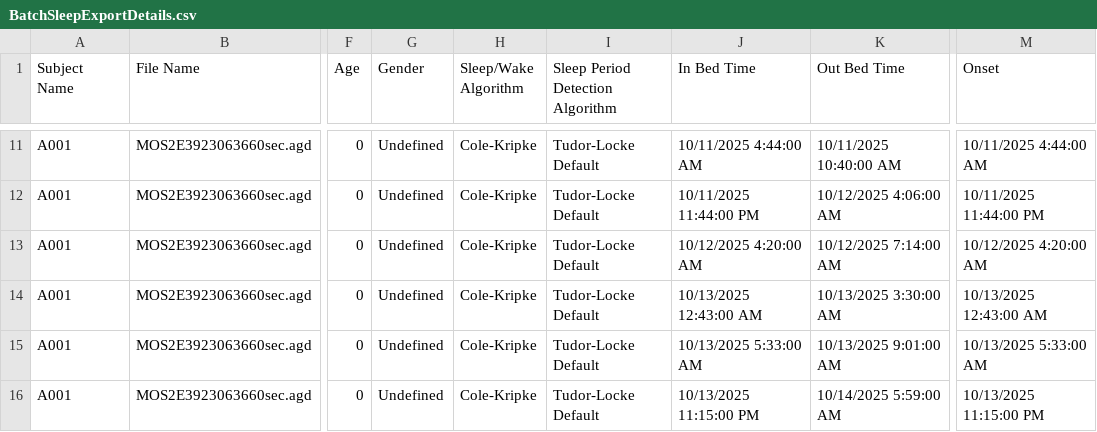
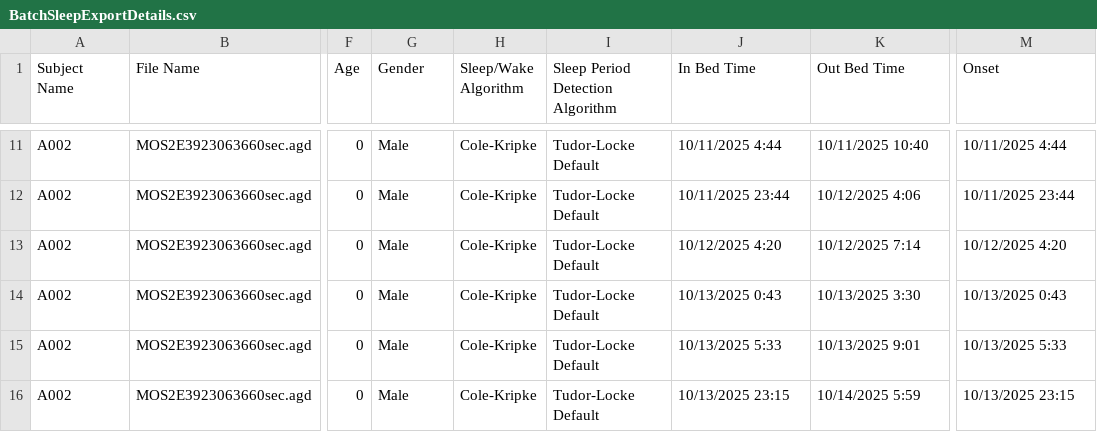
Before and after one commit to rdazadda/sleepwaker, a CSV file: BatchSleepExportDetails.csv, drawn as a sheet; only a part is shown, gaps mark what is left out; the diff covers the shown part only; the diff names each change by its address in the sheet, - before the commit and + after, or states it on an @@ line.

```diff
--- a/BatchSleepExportDetails.csv
+++ b/BatchSleepExportDetails.csv
-A11:A16 (Subject Name): A001
+A11:A16 (Subject Name): A002
-G11:G16 (Gender): Undefined
+G11:G16 (Gender): Male
-J11 (In Bed Time): 10/11/2025 4:44:00 AM
+J11 (In Bed Time): 10/11/2025 4:44
-K11 (Out Bed Time): 10/11/2025 10:40:00 AM
+K11 (Out Bed Time): 10/11/2025 10:40
-M11 (Onset): 10/11/2025 4:44:00 AM
+M11 (Onset): 10/11/2025 4:44
-J12 (In Bed Time): 10/11/2025 11:44:00 PM
+J12 (In Bed Time): 10/11/2025 23:44
-K12 (Out Bed Time): 10/12/2025 4:06:00 AM
+K12 (Out Bed Time): 10/12/2025 4:06
-M12 (Onset): 10/11/2025 11:44:00 PM
+M12 (Onset): 10/11/2025 23:44
-J13 (In Bed Time): 10/12/2025 4:20:00 AM
+J13 (In Bed Time): 10/12/2025 4:20
-K13 (Out Bed Time): 10/12/2025 7:14:00 AM
+K13 (Out Bed Time): 10/12/2025 7:14
-M13 (Onset): 10/12/2025 4:20:00 AM
+M13 (Onset): 10/12/2025 4:20
-J14 (In Bed Time): 10/13/2025 12:43:00 AM
+J14 (In Bed Time): 10/13/2025 0:43
-K14 (Out Bed Time): 10/13/2025 3:30:00 AM
+K14 (Out Bed Time): 10/13/2025 3:30
-M14 (Onset): 10/13/2025 12:43:00 AM
+M14 (Onset): 10/13/2025 0:43
-J15 (In Bed Time): 10/13/2025 5:33:00 AM
+J15 (In Bed Time): 10/13/2025 5:33
-K15 (Out Bed Time): 10/13/2025 9:01:00 AM
+K15 (Out Bed Time): 10/13/2025 9:01
-M15 (Onset): 10/13/2025 5:33:00 AM
+M15 (Onset): 10/13/2025 5:33
-J16 (In Bed Time): 10/13/2025 11:15:00 PM
+J16 (In Bed Time): 10/13/2025 23:15
-K16 (Out Bed Time): 10/14/2025 5:59:00 AM
+K16 (Out Bed Time): 10/14/2025 5:59
-M16 (Onset): 10/13/2025 11:15:00 PM
+M16 (Onset): 10/13/2025 23:15
```
Also changed, not shown: 49 edited cells elsewhere in this file.
